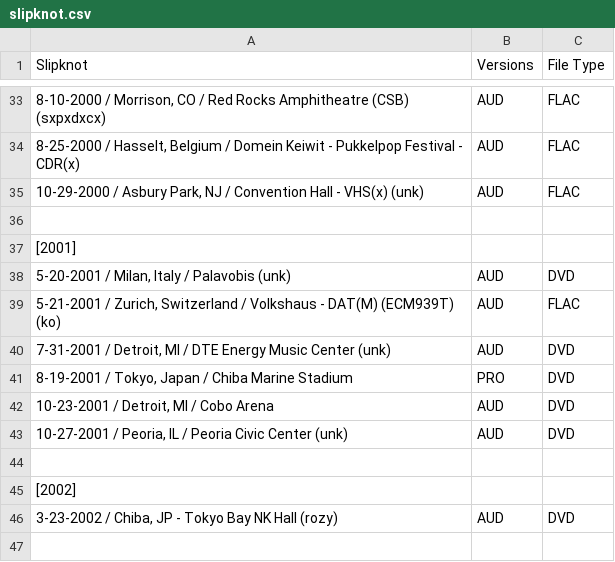
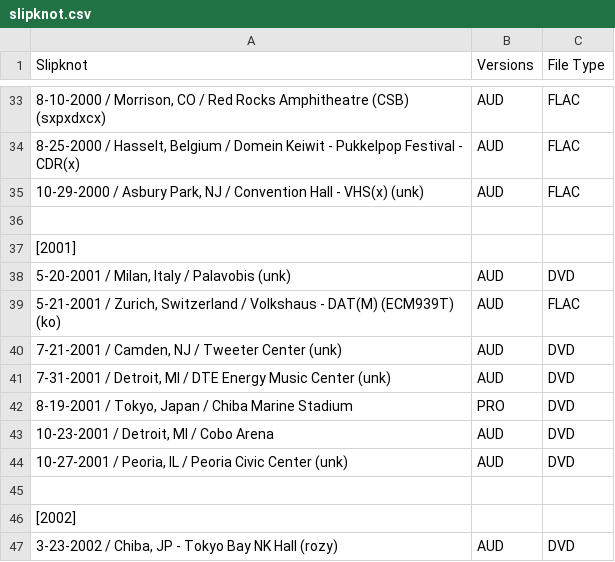
Before and after one commit to dudethatsclassic/shynomi-archive, a CSV file: artists/slipknot.csv, drawn as a sheet; only a part is shown, gaps mark what is left out; the shorter side is filled out with more unchanged rows; the diff names each change by its address in the sheet, - before the commit and + after, or states it on an @@ line.

Commit message:
Auto-export CSV: SLIPKNOT

```diff
--- a/artists/slipknot.csv
+++ b/artists/slipknot.csv
+row 40: 7-21-2001 / Camden, NJ / Tweeter Center (unk) | AUD | DVD
```
